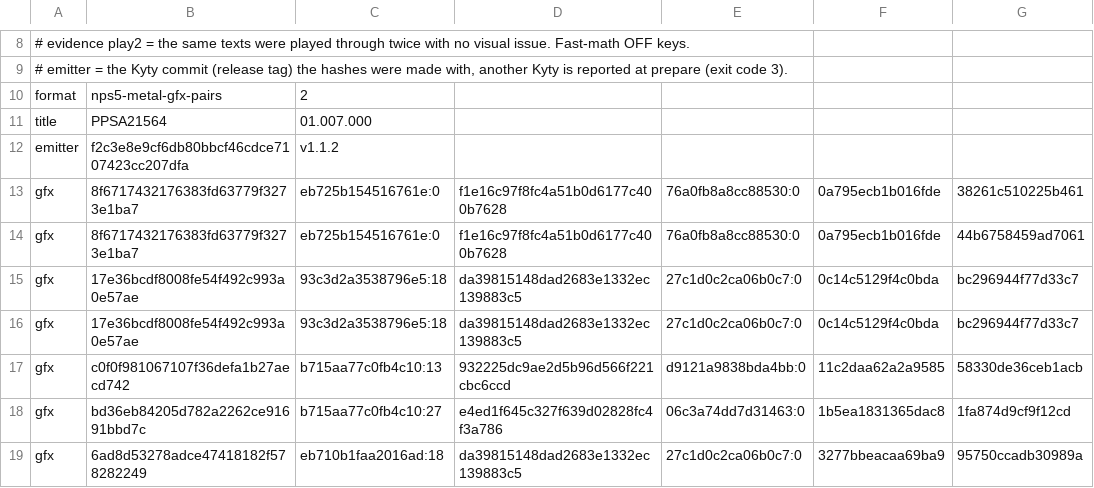
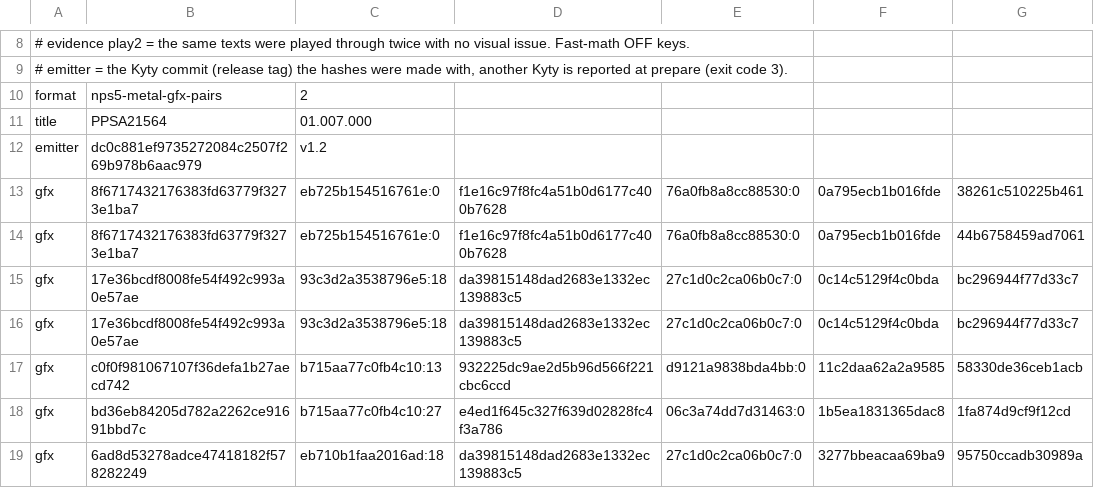
Before and after one commit to computerguy526/nativeps5, a TSV file: games/PPSA21564/metal-gfx-pairs.tsv, drawn as a sheet; only a part is shown, gaps mark what is left out; the diff names each change by its address in the sheet, - before the commit and + after, or states it on an @@ line.

```diff
--- a/games/PPSA21564/metal-gfx-pairs.tsv
+++ b/games/PPSA21564/metal-gfx-pairs.tsv
-B12: f2c3e8e9cf6db80bbcf46cdce7107423cc207dfa
+B12: dc0c881ef9735272084c2507f269b978b6aac979
-C12: v1.1.2
+C12: v1.2
```
Also changed, not shown: games/PPSA21564/metal-shaders.tsv, 1 other file.
